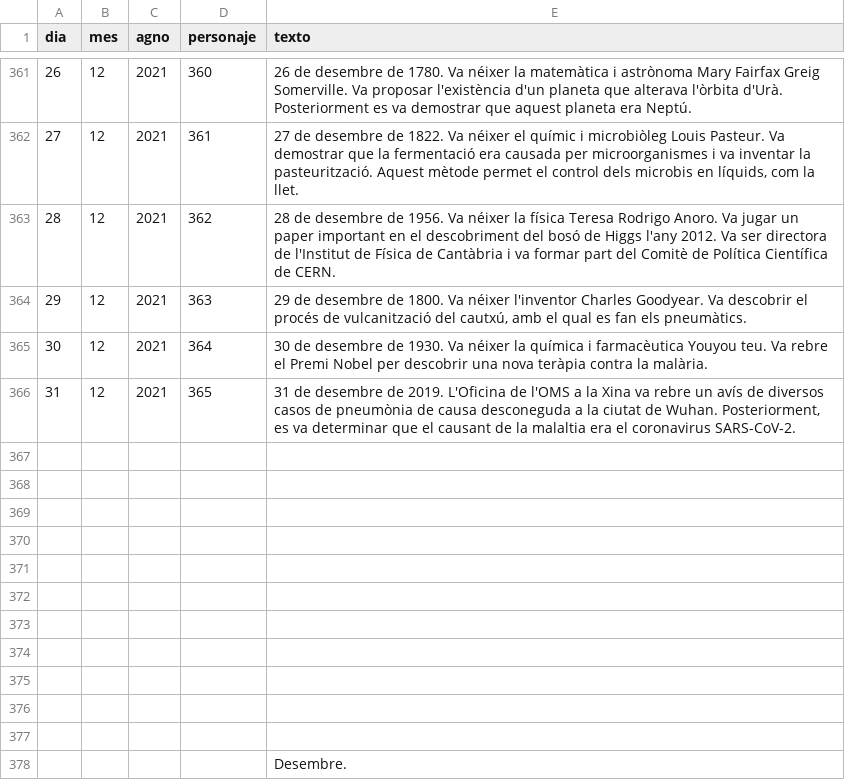
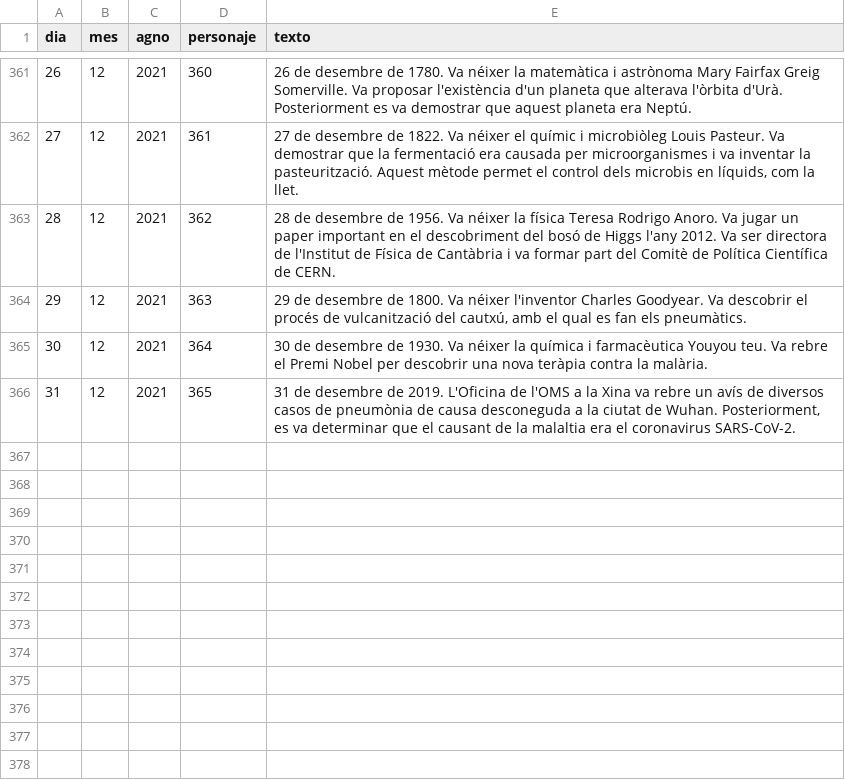
Before and after one commit to jagedn/calendario-cientifico, a TSV file: docs/csv/2021_cat.tsv, drawn as a sheet; only a part is shown, gaps mark what is left out.

```diff
--- a/docs/csv/2021_cat.tsv
+++ b/docs/csv/2021_cat.tsv
@@ -366,13 +366 @@ dia	mes	agno	personaje	texto
 31	12	2021	365	31 de desembre de 2019. L'Oficina de l'OMS a la Xina va rebre un avís de diversos casos de pneumònia de causa desconeguda a la ciutat de Wuhan. Posteriorment, es va determinar que el causant de la malaltia era el coronavirus SARS-CoV-2.
-				
-				
-				
-				
-				
-				
-				
-				
-				
-				
-				
-				Desembre.
```
Also changed, not shown: docs/csv/2021_astu.tsv, docs/csv/2021_eus.tsv, 7 other files.
